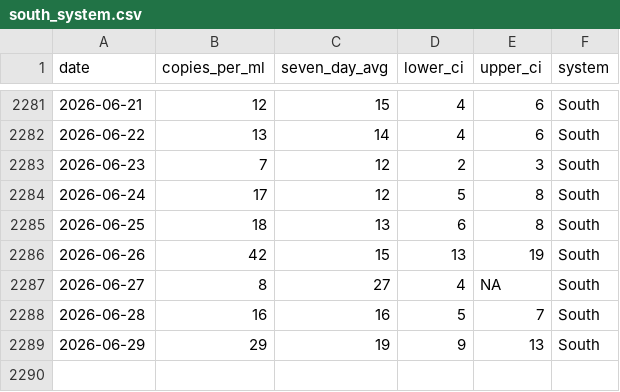
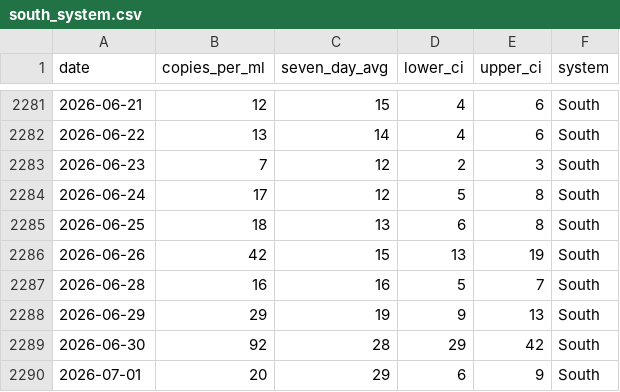
Before and after one commit to smach/biobot_mwra, a CSV file: data/processed/south_system.csv, drawn as a sheet; only a part is shown, gaps mark what is left out; removed rows and columns are numbered as before the commit, all else as after; the diff names each change by its address in the sheet, - before the commit and + after, or states it on an @@ line.

```diff
--- a/data/processed/south_system.csv
+++ b/data/processed/south_system.csv
-row 2287: 2026-06-27 | 8 | 27 | 4 | NA | South
+row 2289: 2026-06-30 | 92 | 28 | 29 | 42 | South
+row 2290: 2026-07-01 | 20 | 29 | 6 | 9 | South
```
Also changed, not shown: data/processed/combined_data.csv, data/processed/north_system.csv, 5 other files.
